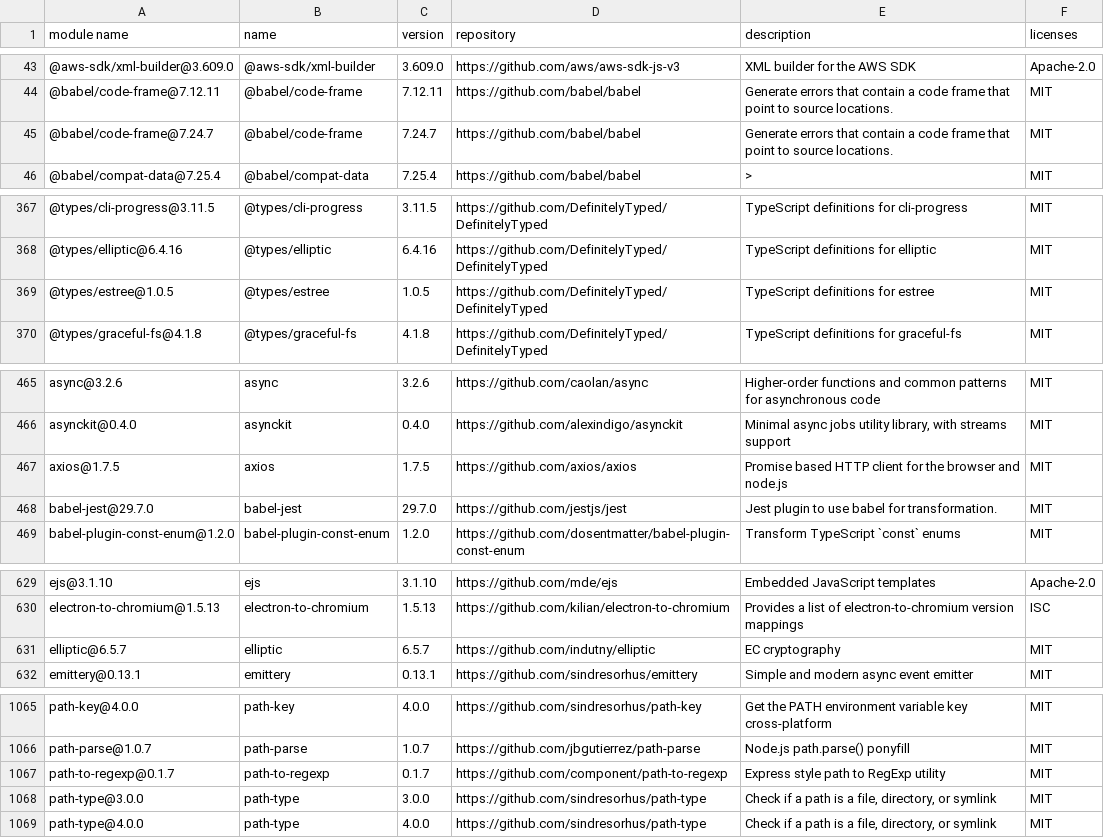
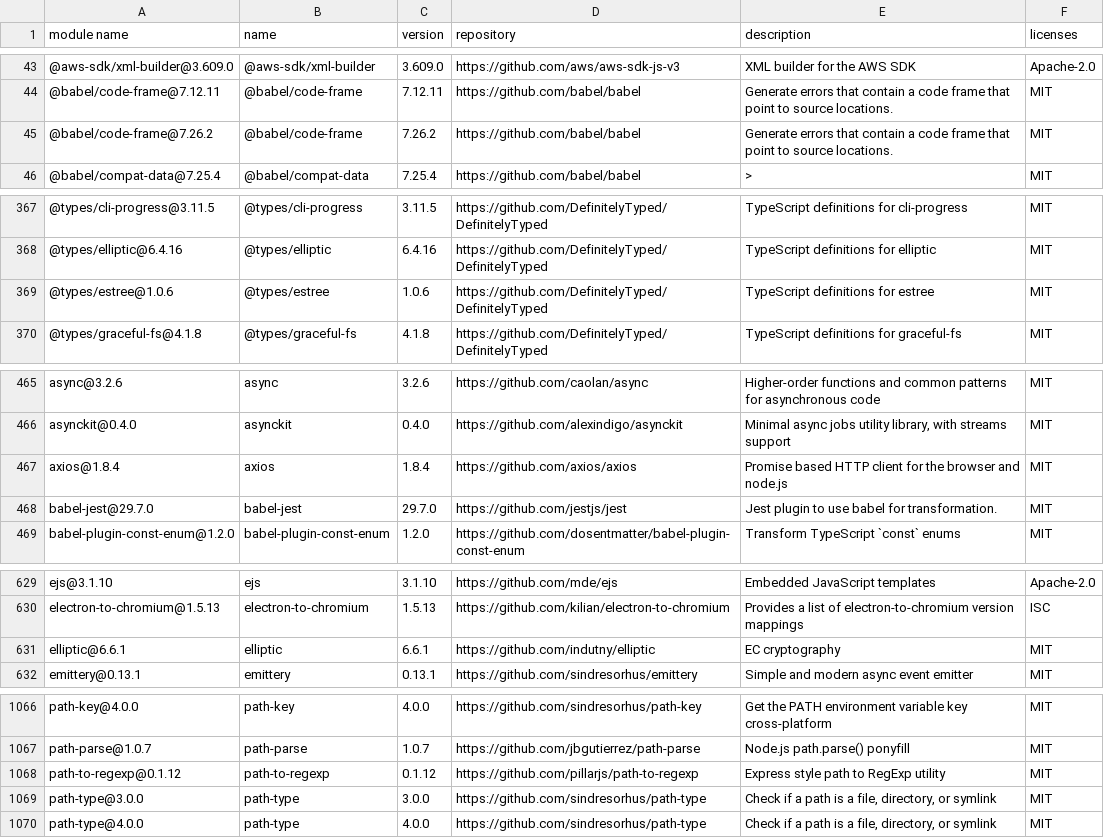
Before and after one commit to GalaChain/sdk, a CSV file: licenses/licenses.csv, drawn as a sheet; only a part is shown, gaps mark what is left out; the diff covers the shown part only.

Commit message:
Explicitly require proper elliptic version in top-level packages
Signed-off-by: Jakub Dzikowski <jakub.t.dzikowski@gmail.com>

```diff
--- a/licenses/licenses.csv
+++ b/licenses/licenses.csv
@@ -44,3 +44,3 @@
 "@babel/code-frame@7.12.11","@babel/code-frame","7.12.11","https://github.com/babel/babel","Generate errors that contain a code frame that point to source locations.","MIT"
-"@babel/code-frame@7.24.7","@babel/code-frame","7.24.7","https://github.com/babel/babel","Generate errors that contain a code frame that point to source locations.","MIT"
+"@babel/code-frame@7.26.2","@babel/code-frame","7.26.2","https://github.com/babel/babel","Generate errors that contain a code frame that point to source locations.","MIT"
 "@babel/compat-data@7.25.4","@babel/compat-data","7.25.4","https://github.com/babel/babel",">","MIT"
@@ -382,3 +382,3 @@
 "@types/elliptic@6.4.16","@types/elliptic","6.4.16","https://github.com/DefinitelyTyped/DefinitelyTyped","TypeScript definitions for elliptic","MIT"
-"@types/estree@1.0.5","@types/estree","1.0.5","https://github.com/DefinitelyTyped/DefinitelyTyped","TypeScript definitions for estree","MIT"
+"@types/estree@1.0.6","@types/estree","1.0.6","https://github.com/DefinitelyTyped/DefinitelyTyped","TypeScript definitions for estree","MIT"
 "@types/graceful-fs@4.1.8","@types/graceful-fs","4.1.8","https://github.com/DefinitelyTyped/DefinitelyTyped","TypeScript definitions for graceful-fs","MIT"
@@ -480,3 +480,3 @@
 "asynckit@0.4.0","asynckit","0.4.0","https://github.com/alexindigo/asynckit","Minimal async jobs utility library, with streams support","MIT"
-"axios@1.7.5","axios","1.7.5","https://github.com/axios/axios","Promise based HTTP client for the browser and node.js","MIT"
+"axios@1.8.4","axios","1.8.4","https://github.com/axios/axios","Promise based HTTP client for the browser and node.js","MIT"
 "babel-jest@29.7.0","babel-jest","29.7.0","https://github.com/jestjs/jest","Jest plugin to use babel for transformation.","MIT"
@@ -644,3 +644,3 @@
 "electron-to-chromium@1.5.13","electron-to-chromium","1.5.13","https://github.com/kilian/electron-to-chromium","Provides a list of electron-to-chromium version mappings","ISC"
-"elliptic@6.5.7","elliptic","6.5.7","https://github.com/indutny/elliptic","EC cryptography","MIT"
+"elliptic@6.6.1","elliptic","6.6.1","https://github.com/indutny/elliptic","EC cryptography","MIT"
 "emittery@0.13.1","emittery","0.13.1","https://github.com/sindresorhus/emittery","Simple and modern async event emitter","MIT"
@@ -1080,3 +1081,3 @@
 "path-parse@1.0.7","path-parse","1.0.7","https://github.com/jbgutierrez/path-parse","Node.js path.parse() ponyfill","MIT"
-"path-to-regexp@0.1.7","path-to-regexp","0.1.7","https://github.com/component/path-to-regexp","Express style path to RegExp utility","MIT"
+"path-to-regexp@0.1.12","path-to-regexp","0.1.12","https://github.com/pillarjs/path-to-regexp","Express style path to RegExp utility","MIT"
 "path-type@3.0.0","path-type","3.0.0","https://github.com/sindresorhus/path-type","Check if a path is a file, directory, or symlink","MIT"
```
Also changed, not shown: 1 added row and 22 edited cells elsewhere in this file, 3 other files.
